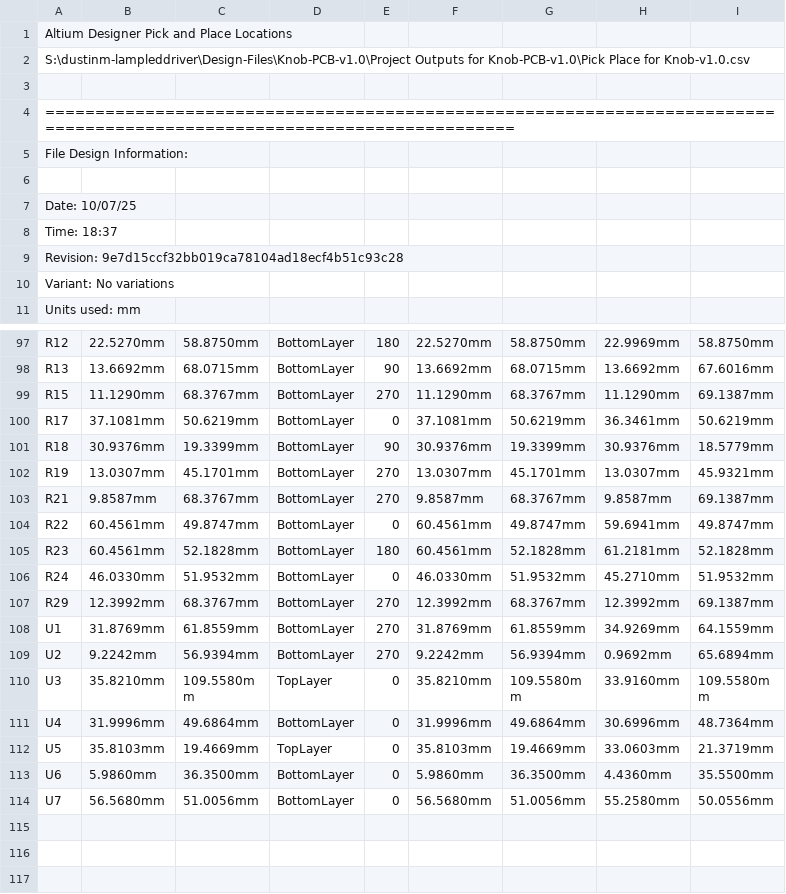
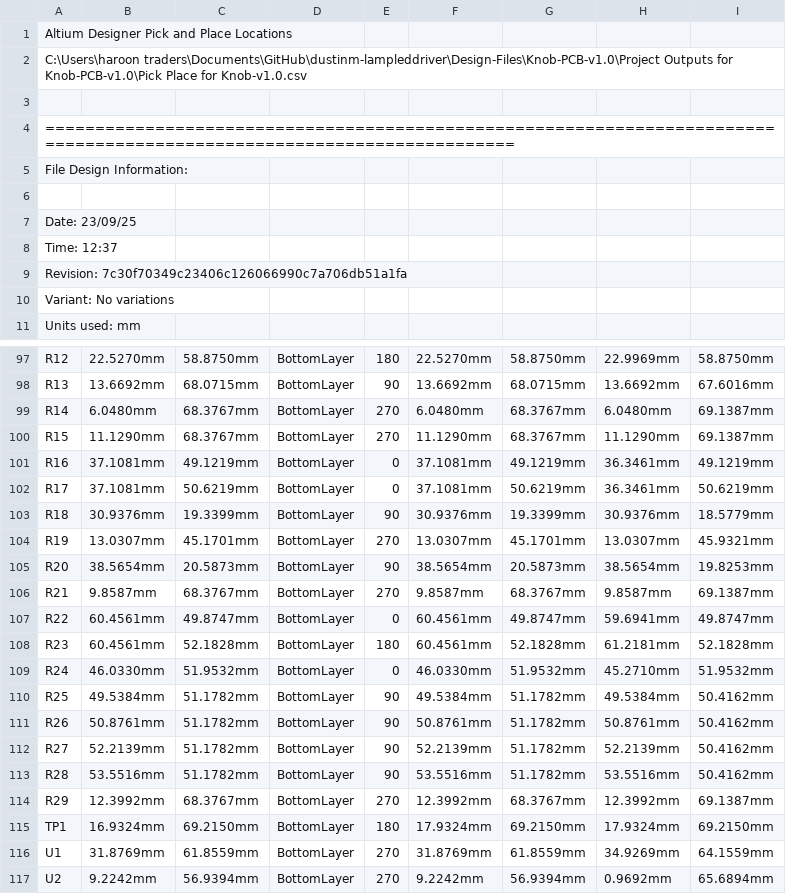
Before and after one commit to eSpark-Backup/dustinm-lampleddriver, a CSV file: Design-Files/Knob-PCB-v1.0/Deliverables/Pick n Place/Pick Place for Knob-v1.0.csv, drawn as a sheet; only a part is shown, gaps mark what is left out; the shorter side is filled out with more unchanged rows; the diff names each change by its address in the sheet, - before the commit and + after, or states it on an @@ line.

Commit message:
Knob PCB Centroid Updated.

```diff
--- a/Design-Files/Knob-PCB-v1.0/Deliverables/Pick n Place/Pick Place for Knob-v1.0.csv
+++ b/Design-Files/Knob-PCB-v1.0/Deliverables/Pick n Place/Pick Place for Knob-v1.0.csv
-A2: S:\dustinm-lampleddriver\Design-Files\Knob-PCB-v1.0\Project Outputs for…
+A2: C:\Users\haroon traders\Documents\GitHub\dustinm-lampleddriver\Design-Files\Knob-PCB-v1.0\Project Outputs for…
-A7: Date: 10/07/25
+A7: Date: 23/09/25
-A8: Time: 18:37
+A8: Time: 12:37
-A9: Revision: 9e7d15ccf32bb019ca78104ad18ecf4b51c93c28
+A9: Revision: 7c30f70349c23406c126066990c7a706db51a1fa
+row 99: R14 | 6.0480mm | 68.3767mm | BottomLayer | 270 | 6.0480mm | 68.3767mm | 6.0480mm | 69.1387mm
+row 101: R16 | 37.1081mm | 49.1219mm | BottomLayer | 0 | 37.1081mm | 49.1219mm | 36.3461mm | 49.1219mm
+row 105: R20 | 38.5654mm | 20.5873mm | BottomLayer | 90 | 38.5654mm | 20.5873mm | 38.5654mm | 19.8253mm
+row 110: R25 | 49.5384mm | 51.1782mm | BottomLayer | 90 | 49.5384mm | 51.1782mm | 49.5384mm | 50.4162mm
+row 111: R26 | 50.8761mm | 51.1782mm | BottomLayer | 90 | 50.8761mm | 51.1782mm | 50.8761mm | 50.4162mm
+row 112: R27 | 52.2139mm | 51.1782mm | BottomLayer | 90 | 52.2139mm | 51.1782mm | 52.2139mm | 50.4162mm
+row 113: R28 | 53.5516mm | 51.1782mm | BottomLayer | 90 | 53.5516mm | 51.1782mm | 53.5516mm | 50.4162mm
+row 115: TP1 | 16.9324mm | 69.2150mm | BottomLayer | 180 | 17.9324mm | 69.2150mm | 17.9324mm | 69.2150mm
```
Also changed, not shown: Design-Files/Knob-PCB-v1.0/Deliverables/Pick n Place/Centroid File.csv, 1 other file.
